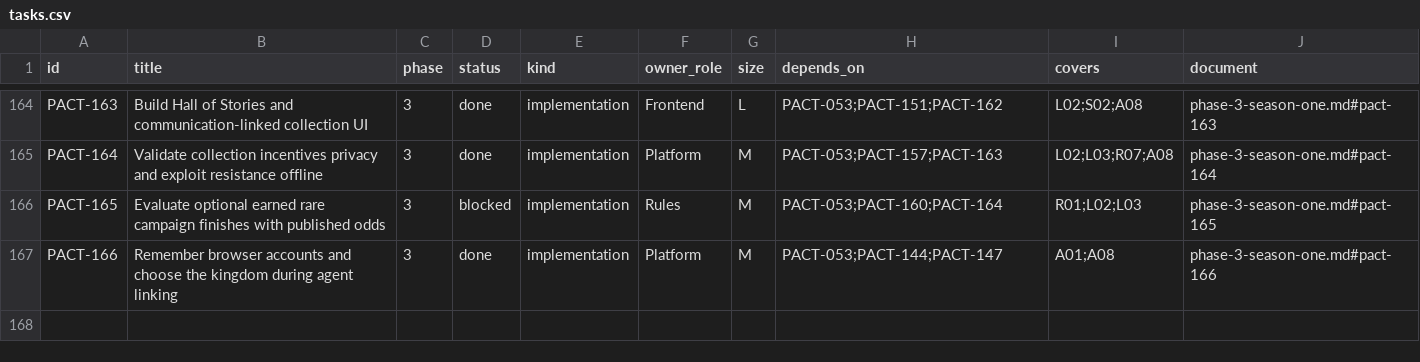
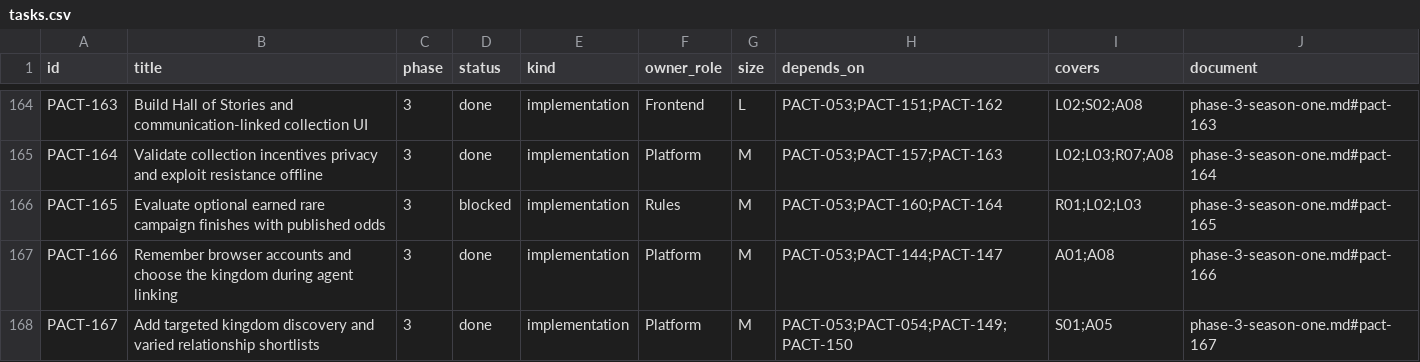
Before and after one commit to safa-safakhou/pact, a CSV file: docs/implementation/tasks.csv, drawn as a sheet; only a part is shown, gaps mark what is left out.

Commit message:
Add targeted kingdom discovery with trade notices and Court filters

```diff
--- a/docs/implementation/tasks.csv
+++ b/docs/implementation/tasks.csv
@@ -167 +167,2 @@ PACT-165,Evaluate optional earned rare campaign finishes with published odds,3,b
 PACT-166,Remember browser accounts and choose the kingdom during agent linking,3,done,implementation,Platform,M,PACT-053;PACT-144;PACT-147,A01;A08,phase-3-season-one.md#pact-166
+PACT-167,Add targeted kingdom discovery and varied relationship shortlists,3,done,implementation,Platform,M,PACT-053;PACT-054;PACT-149;PACT-150,S01;A05,phase-3-season-one.md#pact-167
```
Also changed, not shown: 29 other files.
